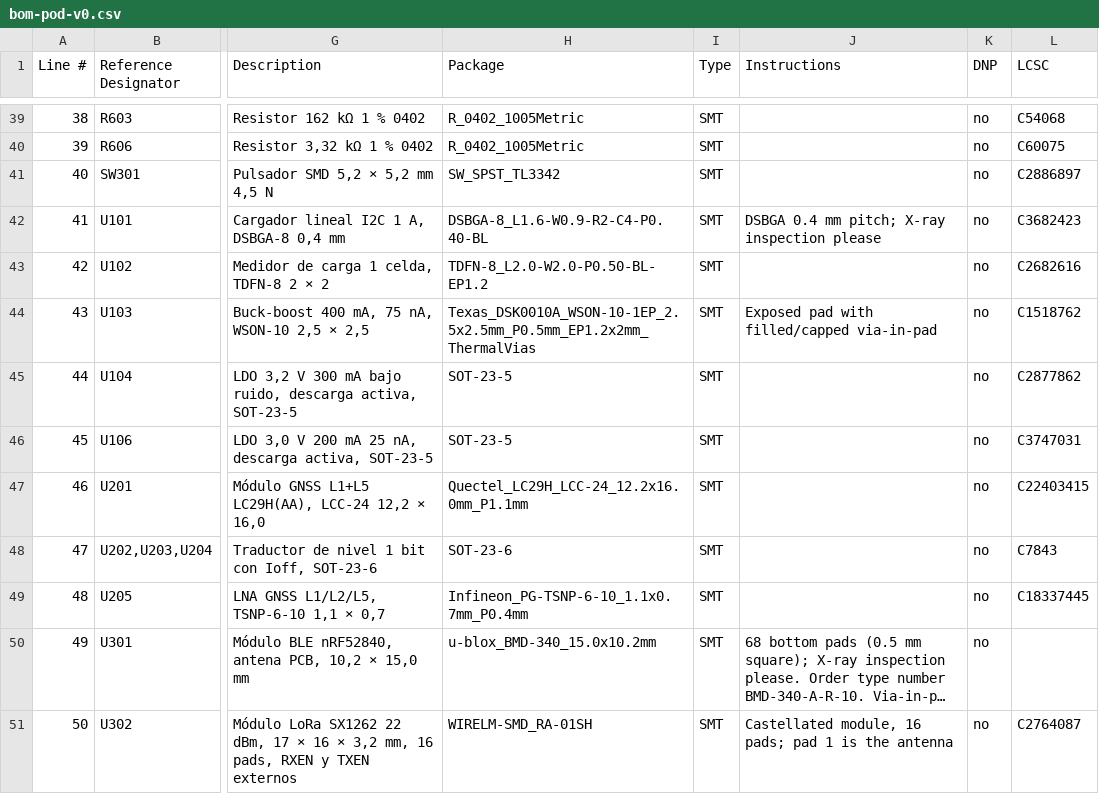
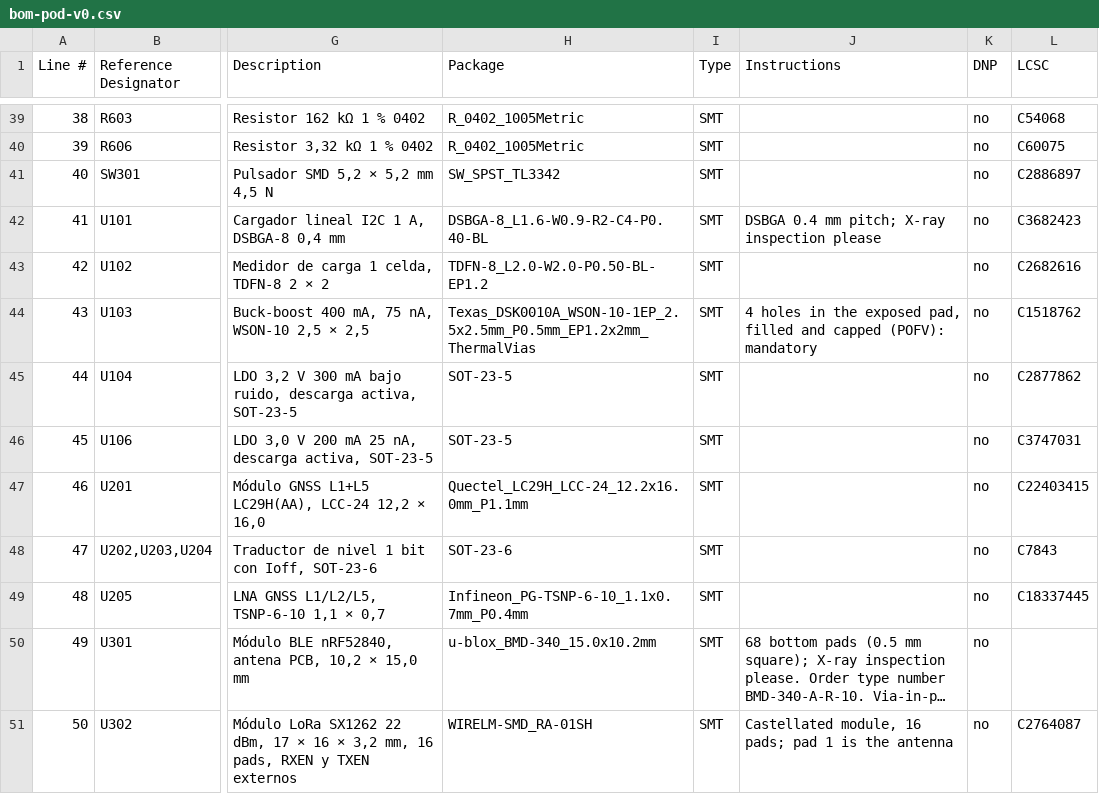
Before and after one commit to mgiachetti/sport-performance, a CSV file: docs/hardware/cotizacion/bom-pod-v0.csv, drawn as a sheet; only a part is shown, gaps mark what is left out; long unchanged cells end in …; the diff names each change by its address in the sheet, - before the commit and + after, or states it on an @@ line.

```diff
--- a/docs/hardware/cotizacion/bom-pod-v0.csv
+++ b/docs/hardware/cotizacion/bom-pod-v0.csv
-J44 (Instructions): Exposed pad with filled/capped via-in-pad
+J44 (Instructions): 4 holes in the exposed pad, filled and capped (POFV): mandatory
```
Also changed, not shown: hardware/tools/datos/partes_pod_v0.csv, 10 other files.
